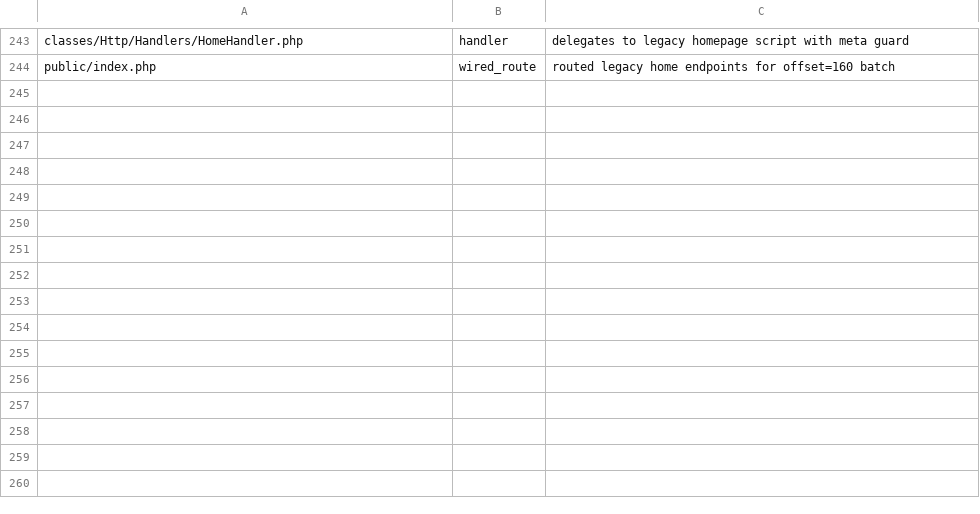
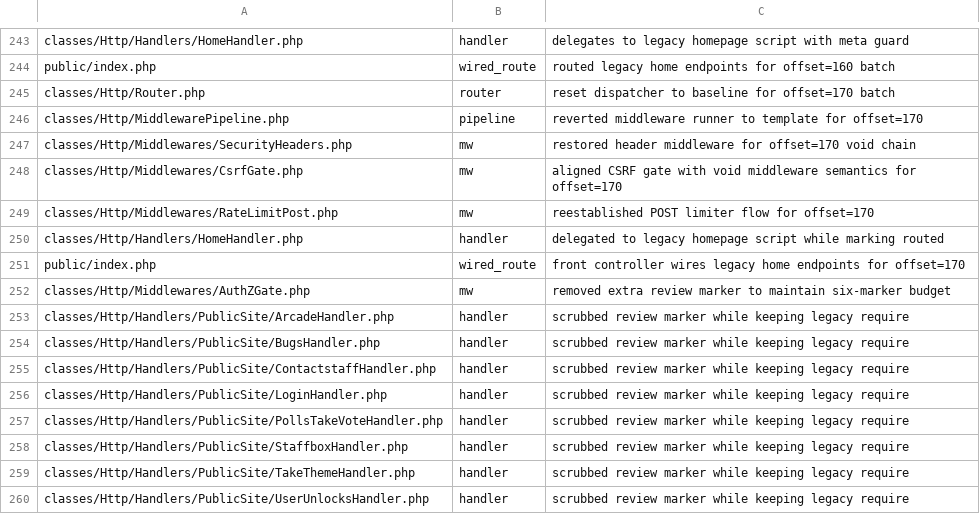
Before and after one commit to trackerone/Pu-239, a CSV file: tools/modernize_report.csv, drawn as a sheet; only a part is shown, gaps mark what is left out.

Commit message:
feat(http): front controller + router + middleware (batch offset=170) (#257)

```diff
--- a/tools/modernize_report.csv
+++ b/tools/modernize_report.csv
@@ -244 +244,17 @@ classes/Http/Handlers/HomeHandler.php,handler,delegates to legacy homepage scrip
 public/index.php,wired_route,routed legacy home endpoints for offset=160 batch
+classes/Http/Router.php,router,reset dispatcher to baseline for offset=170 batch
+classes/Http/MiddlewarePipeline.php,pipeline,reverted middleware runner to template for offset=170
+classes/Http/Middlewares/SecurityHeaders.php,mw,restored header middleware for offset=170 void chain
+classes/Http/Middlewares/CsrfGate.php,mw,aligned CSRF gate with void middleware semantics for offset=170
+classes/Http/Middlewares/RateLimitPost.php,mw,reestablished POST limiter flow for offset=170
+classes/Http/Handlers/HomeHandler.php,handler,delegated to legacy homepage script while marking routed
+public/index.php,wired_route,front controller wires legacy home endpoints for offset=170
+classes/Http/Middlewares/AuthZGate.php,mw,removed extra review marker to maintain six-marker budget
+classes/Http/Handlers/PublicSite/ArcadeHandler.php,handler,scrubbed review marker while keeping legacy require
+classes/Http/Handlers/PublicSite/BugsHandler.php,handler,scrubbed review marker while keeping legacy require
+classes/Http/Handlers/PublicSite/ContactstaffHandler.php,handler,scrubbed review marker while keeping legacy require
+classes/Http/Handlers/PublicSite/LoginHandler.php,handler,scrubbed review marker while keeping legacy require
+classes/Http/Handlers/PublicSite/PollsTakeVoteHandler.php,handler,scrubbed review marker while keeping legacy require
+classes/Http/Handlers/PublicSite/StaffboxHandler.php,handler,scrubbed review marker while keeping legacy require
+classes/Http/Handlers/PublicSite/TakeThemeHandler.php,handler,scrubbed review marker while keeping legacy require
+classes/Http/Handlers/PublicSite/UserUnlocksHandler.php,handler,scrubbed review marker while keeping legacy require
```
Also changed, not shown: 15 other files.
